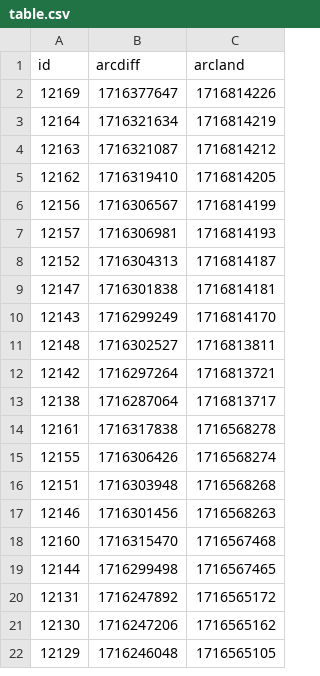
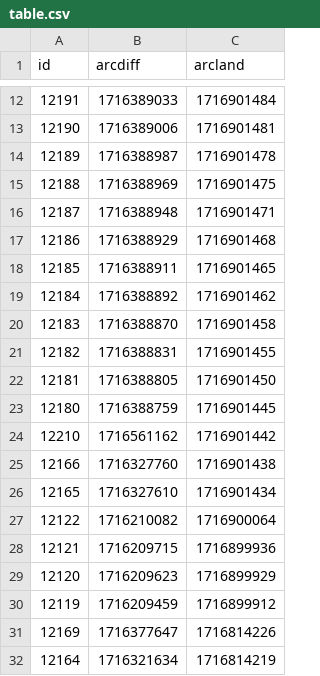
Before and after one commit to atulsmadhugiri/comm-review-velocity, a CSV file: table.csv, drawn as a sheet; only a part is shown, gaps mark what is left out; the shorter side is filled out with more unchanged rows; the diff covers the shown part only.

```diff
--- a/table.csv
+++ b/table.csv
@@ -2 +12,20 @@ id,arcdiff,arcland
+12191,1716389033,1716901484
+12190,1716389006,1716901481
+12189,1716388987,1716901478
+12188,1716388969,1716901475
+12187,1716388948,1716901471
+12186,1716388929,1716901468
+12185,1716388911,1716901465
+12184,1716388892,1716901462
+12183,1716388870,1716901458
+12182,1716388831,1716901455
+12181,1716388805,1716901450
+12180,1716388759,1716901445
+12210,1716561162,1716901442
+12166,1716327760,1716901438
+12165,1716327610,1716901434
+12122,1716210082,1716900064
+12121,1716209715,1716899936
+12120,1716209623,1716899929
+12119,1716209459,1716899912
 12169,1716377647,1716814226
```
Also changed, not shown: 10 added rows and 29 removed rows elsewhere in this file, 1 other file.
